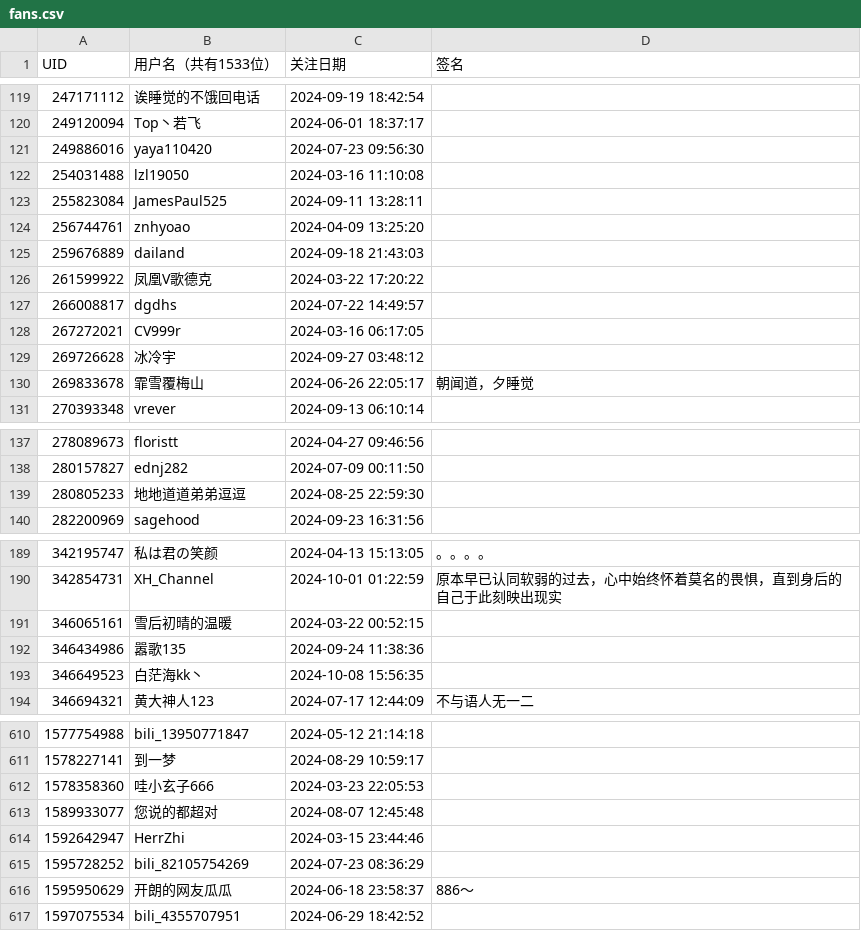
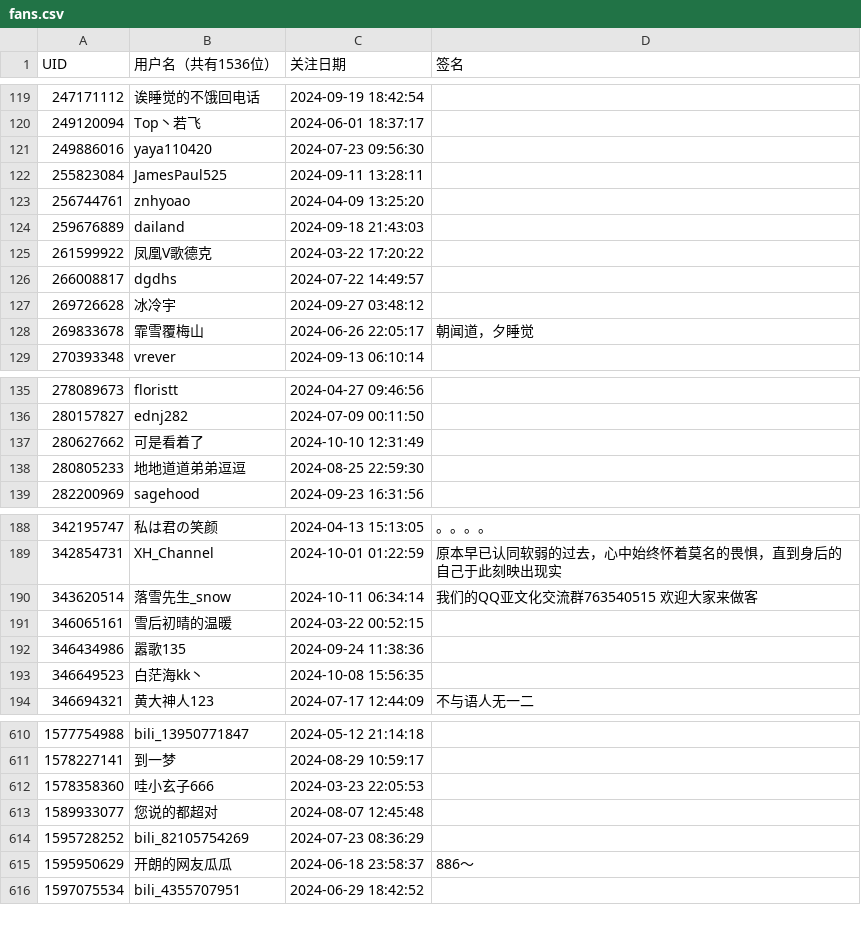
Before and after one commit to RiverChu0/bili_fans, a CSV file: fans.csv, drawn as a sheet; only a part is shown, gaps mark what is left out; the diff covers the shown part only.

```diff
--- a/fans.csv
+++ b/fans.csv
@@ -1 +1 @@
-UID,用户名（共有1533位）,关注日期,签名
+UID,用户名（共有1536位）,关注日期,签名
@@ -121,3 +121,2 @@ UID,用户名（共有1533位）,关注日期,签名
 249886016,yaya110420,2024-07-23 09:56:30,
-254031488,lzl19050,2024-03-16 11:10:08,
 255823084,JamesPaul525,2024-09-11 13:28:11,
@@ -127,3 +126,2 @@ UID,用户名（共有1533位）,关注日期,签名
 266008817,dgdhs,2024-07-22 14:49:57,
-267272021,CV999r,2024-03-16 06:17:05,
 269726628,冰冷宇,2024-09-27 03:48:12,
@@ -138,2 +136,3 @@ UID,用户名（共有1533位）,关注日期,签名
 280157827,ednj282,2024-07-09 00:11:50,
+280627662,可是看着了,2024-10-10 12:31:49,
 280805233,地地道道弟弟逗逗,2024-08-25 22:59:30,
@@ -190,2 +189,3 @@ UID,用户名（共有1533位）,关注日期,签名
 342854731,XH_Channel,2024-10-01 01:22:59,原本早已认同软弱的过去，心中始终怀着莫名的畏惧，直到身后的自己于此刻映出现实
+343620514,落雪先生_snow,2024-10-11 06:34:14,我们的QQ亚文化交流群763540515 欢迎大家来做客
 346065161,雪后初晴的温暖,2024-03-22 00:52:15,
@@ -613,3 +613,2 @@ UID,用户名（共有1533位）,关注日期,签名
 1589933077,您说的都超对,2024-08-07 12:45:48,
-1592642947,HerrZhi,2024-03-15 23:44:46,
 1595728252,bili_82105754269,2024-07-23 08:36:29,
```
Also changed, not shown: 1 added row and 3 edited cells elsewhere in this file.
